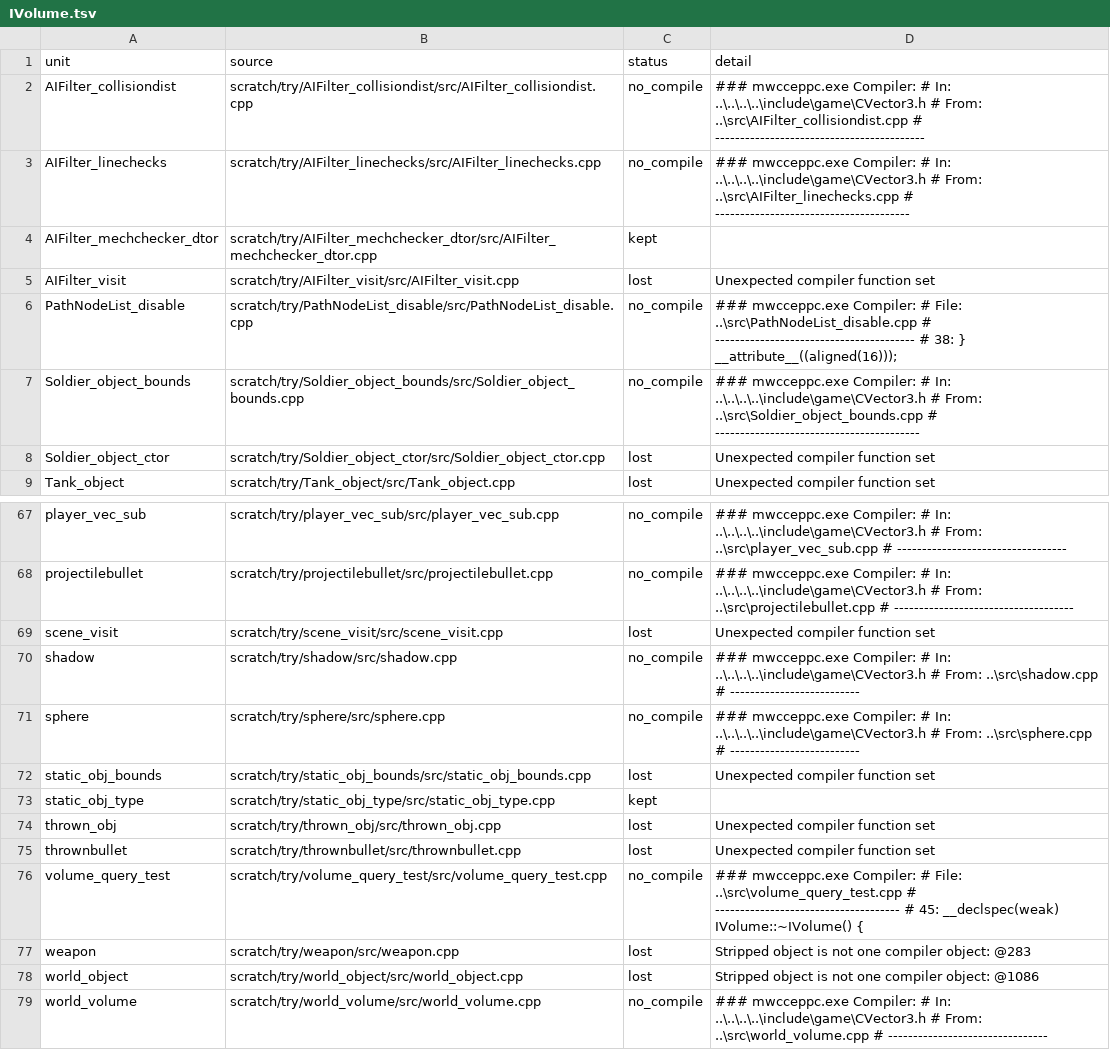
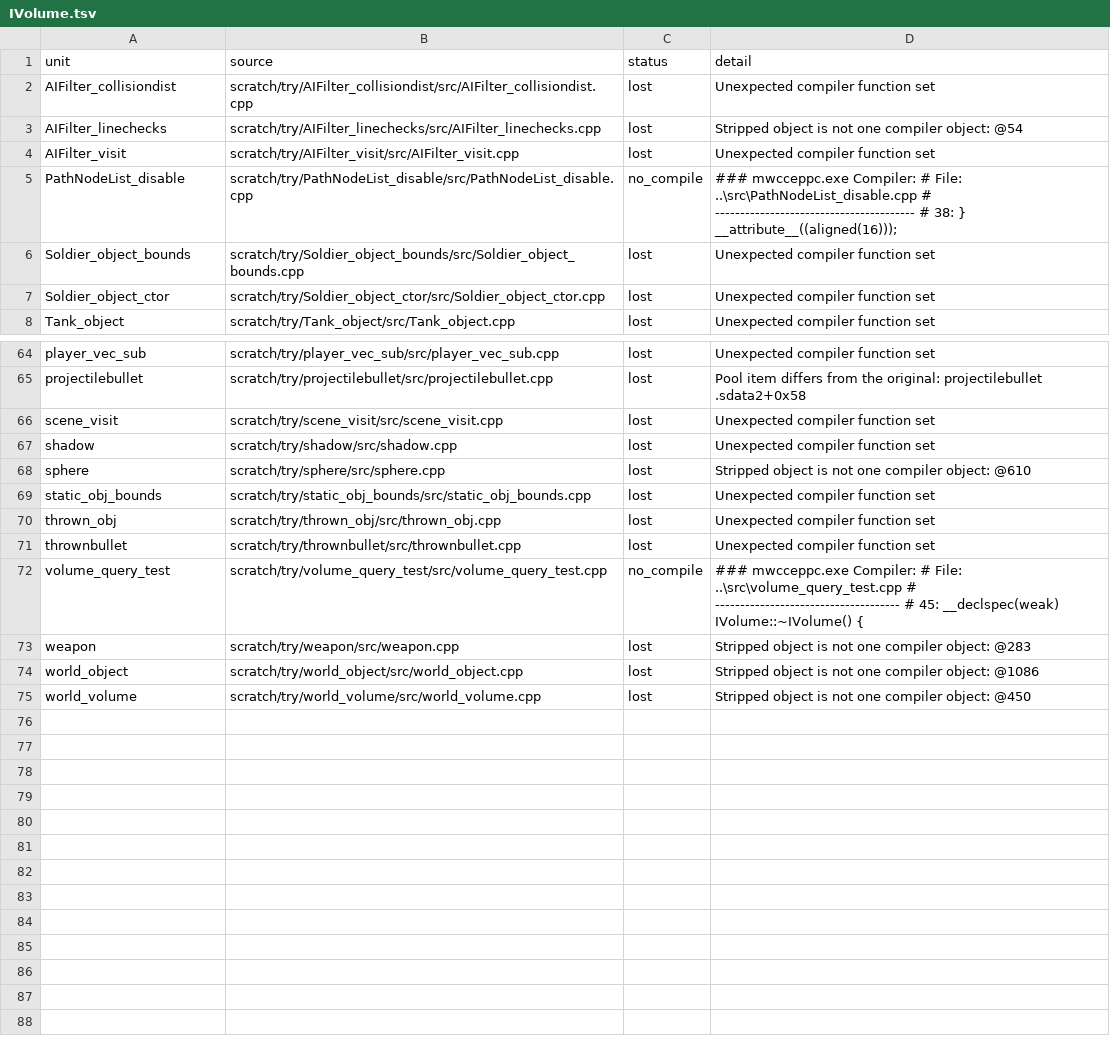
Before and after one commit to kyleckroeger/moh-frontline-decomp, a TSV file: research/layout/header_moves/IVolume.tsv, drawn as a sheet; only a part is shown, gaps mark what is left out; removed rows and columns are numbered as before the commit, all else as after; the diff covers the shown part only; the diff names each change by its address in the sheet, - before the commit and + after, or states it on an @@ line.

```diff
--- a/research/layout/header_moves/IVolume.tsv
+++ b/research/layout/header_moves/IVolume.tsv
-C2:C3 (status): no_compile
+C2:C3 (status): lost
-D2 (detail): ### mwcceppc.exe Compiler: # In: ..\..\..\..\include\game\CVector3.h # From: ..\src\AIFilter_collisiondist.cpp # ------------------------------------------
+D2 (detail): Unexpected compiler function set
-D3 (detail): ### mwcceppc.exe Compiler: # In: ..\..\..\..\include\game\CVector3.h # From: ..\src\AIFilter_linechecks.cpp # ---------------------------------------
+D3 (detail): Stripped object is not one compiler object: @54
-row 4: AIFilter_mechchecker_dtor | scratch/try/AIFilter_mechchecker_dtor/src/AIFilter_mechchecker_dtor.cpp | kept
-C6 (status): no_compile
+C6 (status): lost
-D6 (detail): ### mwcceppc.exe Compiler: # In: ..\..\..\..\include\game\CVector3.h # From: ..\src\Soldier_object_bounds.cpp # -----------------------------------------
+D6 (detail): Unexpected compiler function set
-C64:C65 (status): no_compile
+C64:C65 (status): lost
-D64 (detail): ### mwcceppc.exe Compiler: # In: ..\..\..\..\include\game\CVector3.h # From: ..\src\player_vec_sub.cpp # ----------------------------------
+D64 (detail): Unexpected compiler function set
-D65 (detail): ### mwcceppc.exe Compiler: # In: ..\..\..\..\include\game\CVector3.h # From: ..\src\projectilebullet.cpp # ------------------------------------
+D65 (detail): Pool item differs from the original: projectilebullet .sdata2+0x58
-C67:C68 (status): no_compile
+C67:C68 (status): lost
-D67 (detail): ### mwcceppc.exe Compiler: # In: ..\..\..\..\include\game\CVector3.h # From: ..\src\shadow.cpp # --------------------------
+D67 (detail): Unexpected compiler function set
-D68 (detail): ### mwcceppc.exe Compiler: # In: ..\..\..\..\include\game\CVector3.h # From: ..\src\sphere.cpp # --------------------------
+D68 (detail): Stripped object is not one compiler object: @610
-row 73: static_obj_type | scratch/try/static_obj_type/src/static_obj_type.cpp | kept
-C75 (status): no_compile
+C75 (status): lost
-D75 (detail): ### mwcceppc.exe Compiler: # In: ..\..\..\..\include\game\CVector3.h # From: ..\src\world_volume.cpp # --------------------------------
+D75 (detail): Stripped object is not one compiler object: @450
```
Also changed, not shown: 2 removed rows and 54 edited cells elsewhere in this file, 15 other files.
